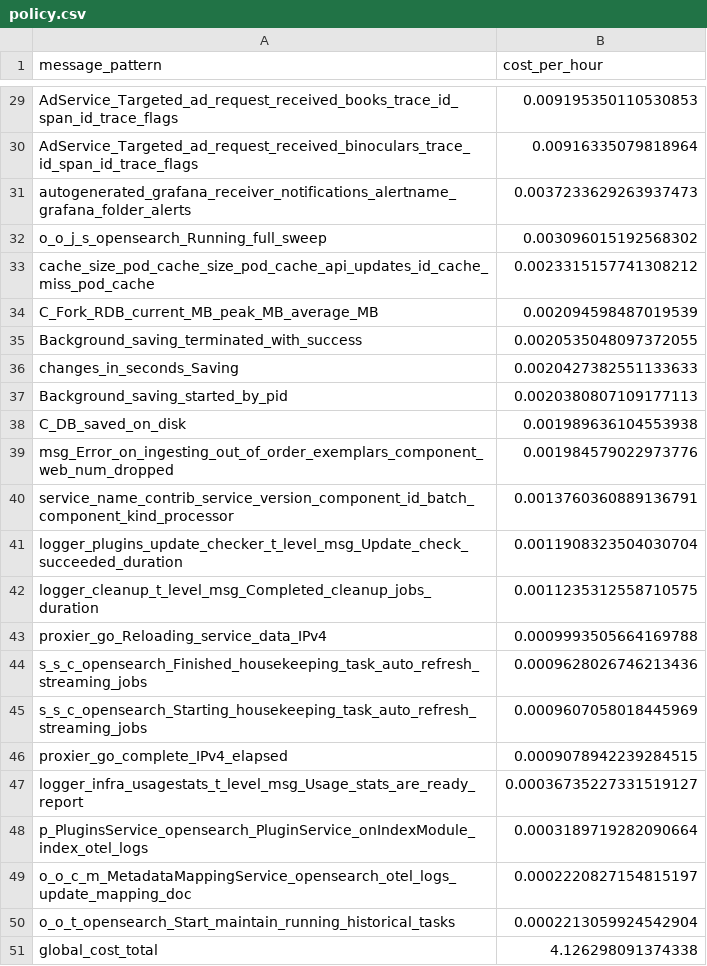
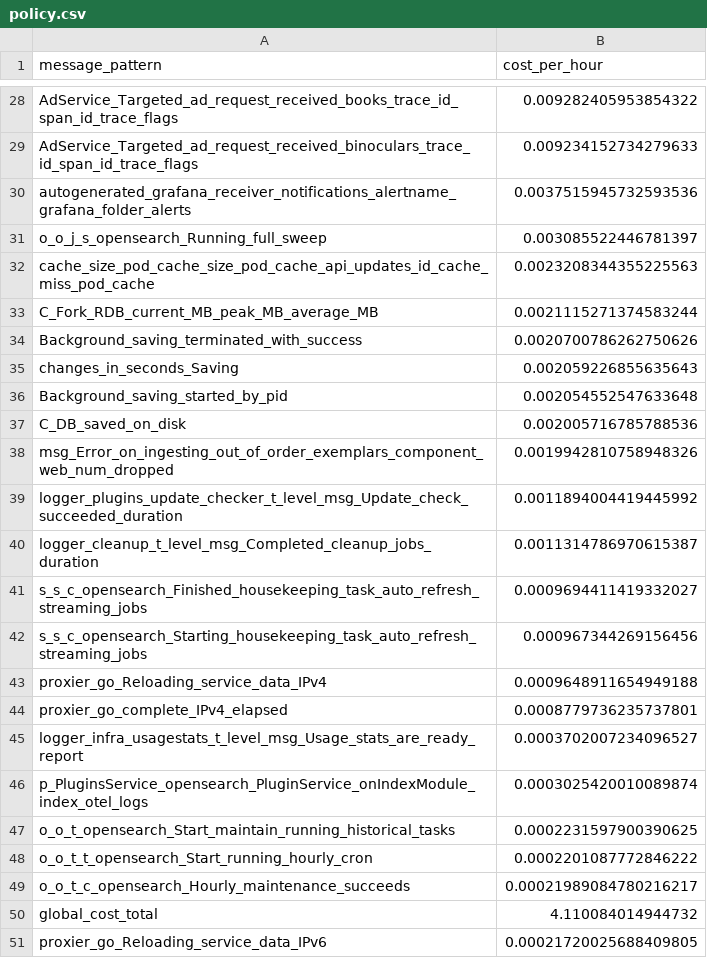
Before and after one commit to log-10x/gitops-demo, a CSV file: lookups/policy.csv, drawn as a sheet; only a part is shown, gaps mark what is left out; removed rows and columns are numbered as before the commit, all else as after; the diff covers the shown part only; the diff names each change by its address in the sheet, - before the commit and + after, or states it on an @@ line.

```diff
--- a/lookups/policy.csv
+++ b/lookups/policy.csv
-B28 (cost_per_hour): 0.009195350110530853
+B28 (cost_per_hour): 0.009282405953854322
-B29 (cost_per_hour): 0.00916335079818964
+B29 (cost_per_hour): 0.009234152734279633
-B30 (cost_per_hour): 0.0037233629263937473
+B30 (cost_per_hour): 0.0037515945732593536
-B31 (cost_per_hour): 0.003096015192568302
+B31 (cost_per_hour): 0.003085522446781397
-B32 (cost_per_hour): 0.0023315157741308212
+B32 (cost_per_hour): 0.0023208344355225563
-B33 (cost_per_hour): 0.002094598487019539
+B33 (cost_per_hour): 0.0021115271374583244
-B34 (cost_per_hour): 0.0020535048097372055
+B34 (cost_per_hour): 0.0020700786262750626
-B35 (cost_per_hour): 0.0020427382551133633
+B35 (cost_per_hour): 0.002059226855635643
-B36 (cost_per_hour): 0.0020380807109177113
+B36 (cost_per_hour): 0.002054552547633648
-B37 (cost_per_hour): 0.001989636104553938
+B37 (cost_per_hour): 0.002005716785788536
-B38 (cost_per_hour): 0.001984579022973776
+B38 (cost_per_hour): 0.0019942810758948326
-row 40: service_name_contrib_service_version_component_id_batch_component_kind_processor | 0.0013760360889136791
-B39 (cost_per_hour): 0.0011908323504030704
+B39 (cost_per_hour): 0.0011894004419445992
-B40 (cost_per_hour): 0.0011235312558710575
+B40 (cost_per_hour): 0.0011314786970615387
-row 43: proxier_go_Reloading_service_data_IPv4 | 0.0009993505664169788
-B41 (cost_per_hour): 0.0009628026746213436
+B41 (cost_per_hour): 0.0009694411419332027
-B42 (cost_per_hour): 0.0009607058018445969
+B42 (cost_per_hour): 0.000967344269156456
+row 43: proxier_go_Reloading_service_data_IPv4 | 0.0009648911654949188
-B44 (cost_per_hour): 0.0009078942239284515
+B44 (cost_per_hour): 0.0008779736235737801
-B45 (cost_per_hour): 0.00036735227331519127
+B45 (cost_per_hour): 0.0003702007234096527
-B46 (cost_per_hour): 0.0003189719282090664
+B46 (cost_per_hour): 0.0003025420010089874
-row 49: o_o_c_m_MetadataMappingService_opensearch_otel_logs_update_mapping_doc | 0.0002220827154815197
-B47 (cost_per_hour): 0.0002213059924542904
+B47 (cost_per_hour): 0.0002231597900390625
+row 48: o_o_t_t_opensearch_Start_running_hourly_cron | 0.0002201087772846222
+row 49: o_o_t_c_opensearch_Hourly_maintenance_succeeds | 0.00021989084780216217
-B50 (cost_per_hour): 4.126298091374338
+B50 (cost_per_hour): 4.110084014944732
+row 51: proxier_go_Reloading_service_data_IPv6 | 0.00021720025688409805
```
Also changed, not shown: 1 added row, 2 removed rows and 25 edited cells elsewhere in this file.
